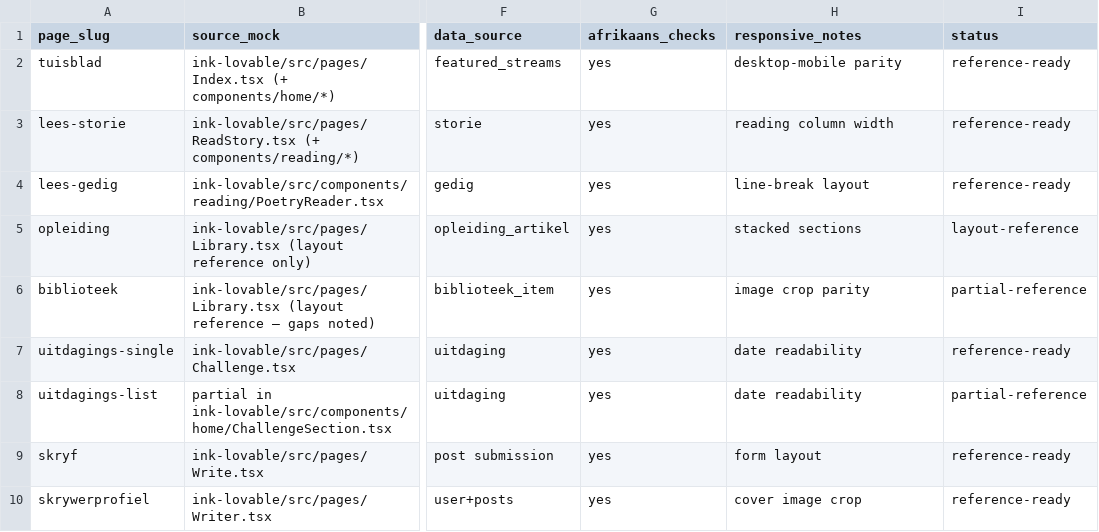
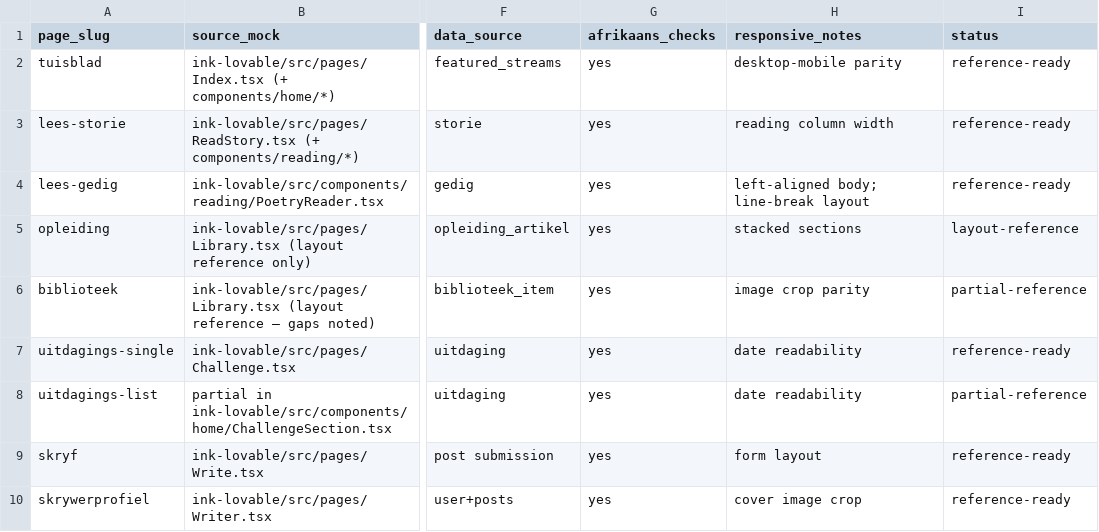
Before and after one commit to CobusKruger/ink-vibe, a CSV file: docs/design-handoff/page-map.csv, drawn as a sheet; only a part is shown, gaps mark what is left out; the diff names each change by its address in the sheet, - before the commit and + after, or states it on an @@ line.

Commit message:
Update project context and design handoff documentation
- Revised project context to clarify authoritative companions and planning artifacts locations.
- Updated design handoff README with recent sync details and design refinements.
- Adjusted lovability repo analysis date and source repo sync information.
- Modified page-map.csv to reflect left-aligned body change in gedig reading layout.
- Enhanced mockup readiness assessment to include recent design updates for gedig reading layout.
- Superseded ink-feature-list as the source of record for epics & stories, clarifying its new role as a companion input.

```diff
--- a/docs/design-handoff/page-map.csv
+++ b/docs/design-handoff/page-map.csv
-H4 (responsive_notes): line-break layout
+H4 (responsive_notes): left-aligned body; line-break layout
```
Also changed, not shown: 7 other files.
